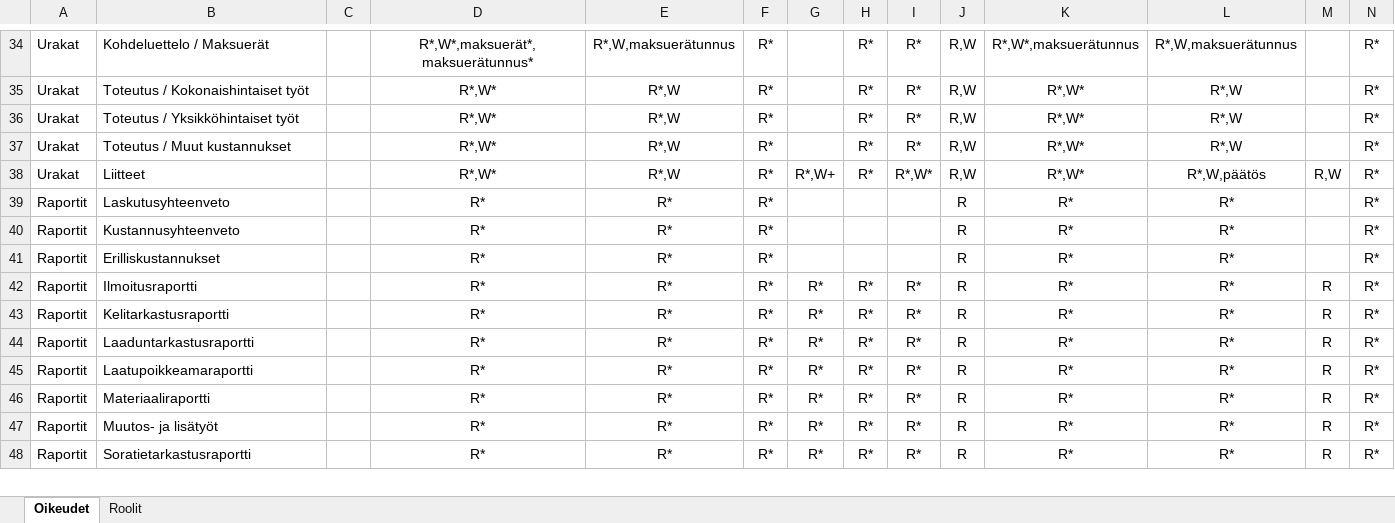
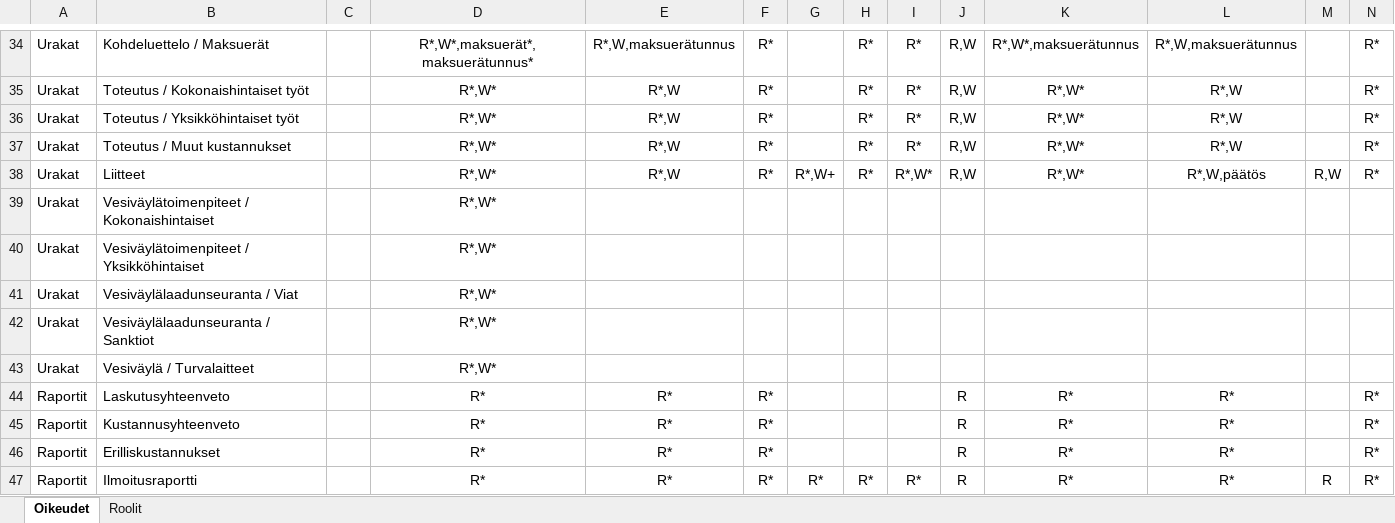
Before and after one commit to finnishtransportagency/harja, an Excel workbook: resources/roolit.xlsx, sheet Oikeudet, drawn as a sheet; only a part is shown, gaps mark what is left out; the shorter side is filled out with more unchanged rows; values as stored, in another font and other column widths than the file's, no borders; rows hold the shown columns only; the diff names each change by its address in the sheet, - before the commit and + after, or states it on an @@ line.

Commit message:
Oikeudet eivät voi olla kolmessa tasossa

```diff
--- a/resources/roolit.xlsx (sheet Oikeudet)
+++ b/resources/roolit.xlsx (sheet Oikeudet)
+row 39: Urakat | Vesiväylätoimenpiteet / Kokonaishintaiset |  | R*,W*
+row 40: Urakat | Vesiväylätoimenpiteet / Yksikköhintaiset |  | R*,W*
+row 41: Urakat | Vesiväylälaadunseuranta / Viat |  | R*,W*
+row 42: Urakat | Vesiväylälaadunseuranta / Sanktiot |  | R*,W*
+row 43: Urakat | Vesiväylä / Turvalaitteet |  | R*,W*
```
Also changed, not shown: 3 other files.
